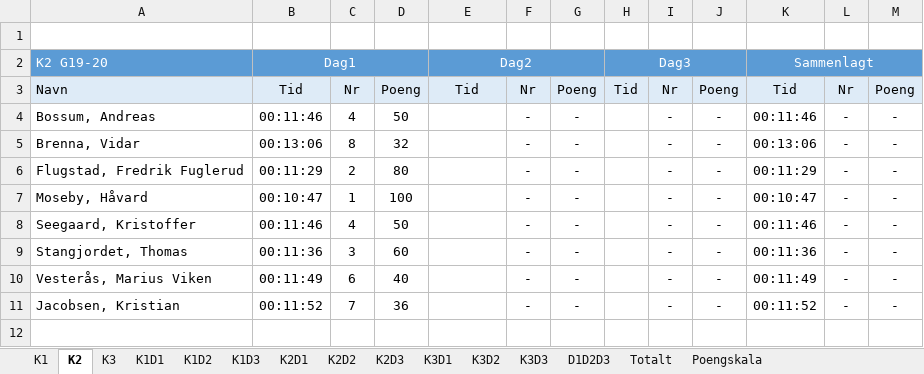
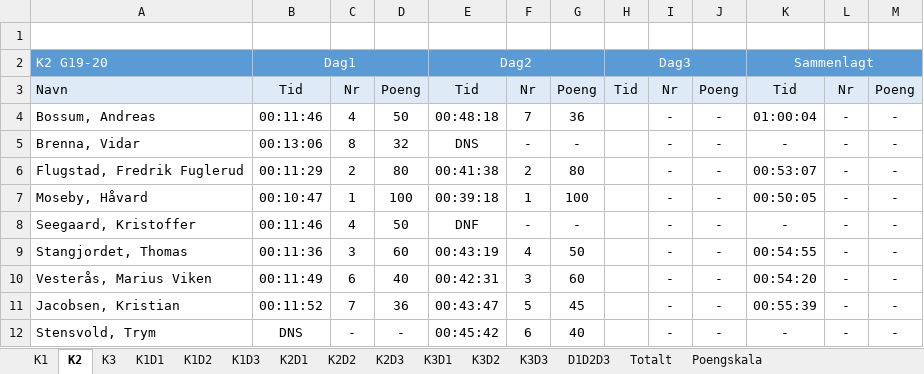
Before and after one commit to torpeanders/TourDeSynnfjell, an Excel workbook: gutter-jr.xlsx, sheet K2, drawn as a sheet; values as stored, in another font and other column widths than the file's, no borders; the diff names each change by its address in the sheet, - before the commit and + after, or states it on an @@ line.

```diff
--- a/gutter-jr.xlsx (sheet K2)
+++ b/gutter-jr.xlsx (sheet K2)
-E4: (empty)
+E4: 00:48:18
-F4: -
+F4: 7
-G4: -
+G4: 36
-K4: 00:11:46
+K4: 01:00:04
-E5: (empty)
+E5: DNS
-K5: 00:13:06
+K5: -
-E6: (empty)
+E6: 00:41:38
-F6: -
+F6: 2
-G6: -
+G6: 80
-K6: 00:11:29
+K6: 00:53:07
-E7: (empty)
+E7: 00:39:18
-F7: -
+F7: 1
-G7: -
+G7: 100
-K7: 00:10:47
+K7: 00:50:05
-E8: (empty)
+E8: DNF
-K8: 00:11:46
+K8: -
-E9: (empty)
+E9: 00:43:19
-F9: -
+F9: 4
-G9: -
+G9: 50
-K9: 00:11:36
+K9: 00:54:55
-E10: (empty)
+E10: 00:42:31
-F10: -
+F10: 3
-G10: -
+G10: 60
-K10: 00:11:49
+K10: 00:54:20
-E11: (empty)
+E11: 00:43:47
-F11: -
+F11: 5
-G11: -
+G11: 45
-K11: 00:11:52
+K11: 00:55:39
+row 12: Stensvold, Trym | DNS | - | - | 00:45:42 | 6 | 40 |  | - | - | - | - | -
```
Also changed, not shown: sheet D1D2D3, sheet K1, sheet K1D2, sheet K2D2, sheet K2D3, sheet K2D1, 1 more sheet, formulas that keep their value, hidden cells, gutter-sr.xlsx, gutter.xlsx, 3 other files.
